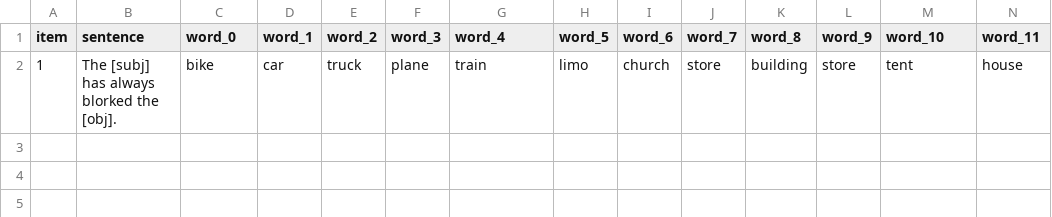
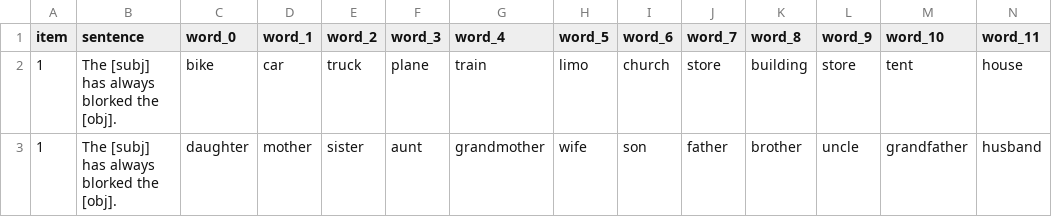
Before and after one commit to mawilson1234/structural-alternations-exp, a CSV file: chunk_includes/stimuli.csv, drawn as a sheet; only a part is shown; rows hold the shown columns only; the diff names each change by its address in the sheet, - before the commit and + after, or states it on an @@ line.

```diff
--- a/chunk_includes/stimuli.csv
+++ b/chunk_includes/stimuli.csv
+row 3: 1 | The [subj] has always blorked the [obj]. | daughter | mother | sister | aunt | grandmother | wife | son | father | brother | uncle | grandfather | husband
```
Also changed, not shown: 1 other file.
